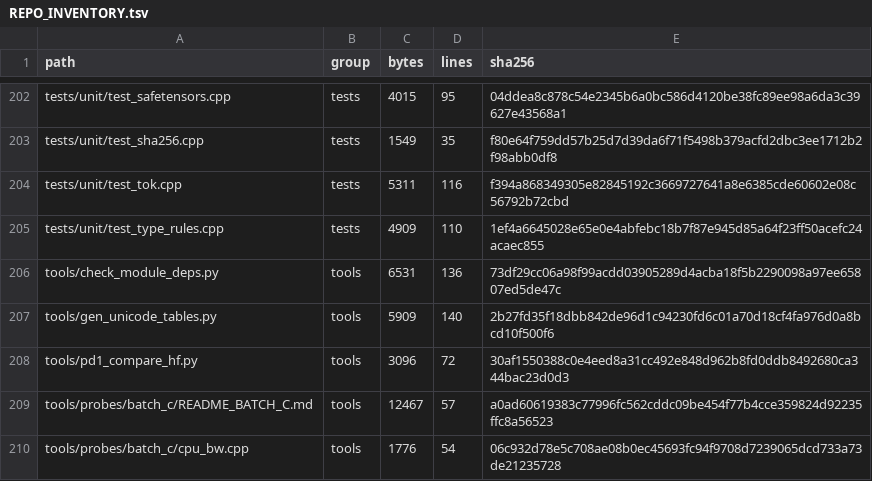
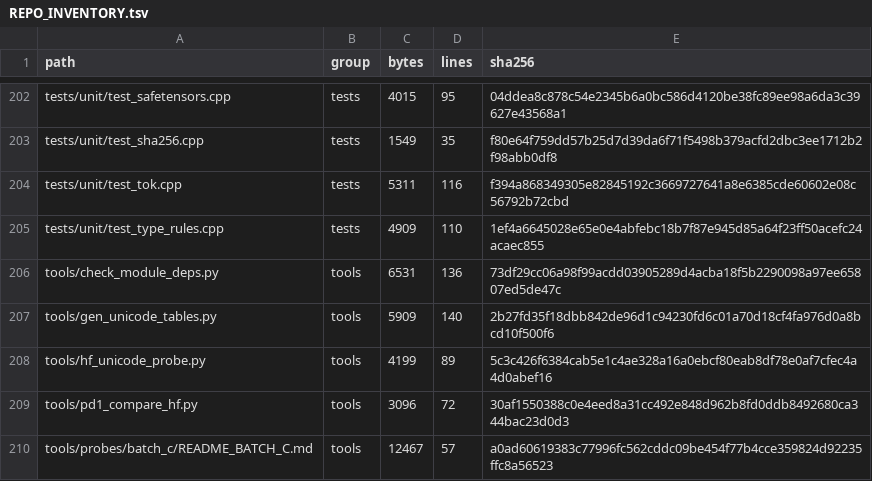
Before and after one commit to FireballJohnnie/pelias-master, a TSV file: docs/scaffold/REPO_INVENTORY.tsv, drawn as a sheet; only a part is shown, gaps mark what is left out; the shorter side is filled out with more unchanged rows.

```diff
--- a/docs/scaffold/REPO_INVENTORY.tsv
+++ b/docs/scaffold/REPO_INVENTORY.tsv
@@ -207,2 +207,3 @@ tools/check_module_deps.py	tools	6531	136	73df29cc06a98f99acdd03905289d4acba18f5
 tools/gen_unicode_tables.py	tools	5909	140	2b27fd35f18dbb842de96d1c94230fd6c01a70d18cf4fa976d0a8bcd10f500f6
+tools/hf_unicode_probe.py	tools	4199	89	5c3c426f6384cab5e1c4ae328a16a0ebcf80eab8df78e0af7cfec4a4d0abef16
 tools/pd1_compare_hf.py	tools	3096	72	30af1550388c0e4eed8a31cc492e848d962b8fd0ddb8492680ca344bac23d0d3
```
Also changed, not shown: 1 other file.
